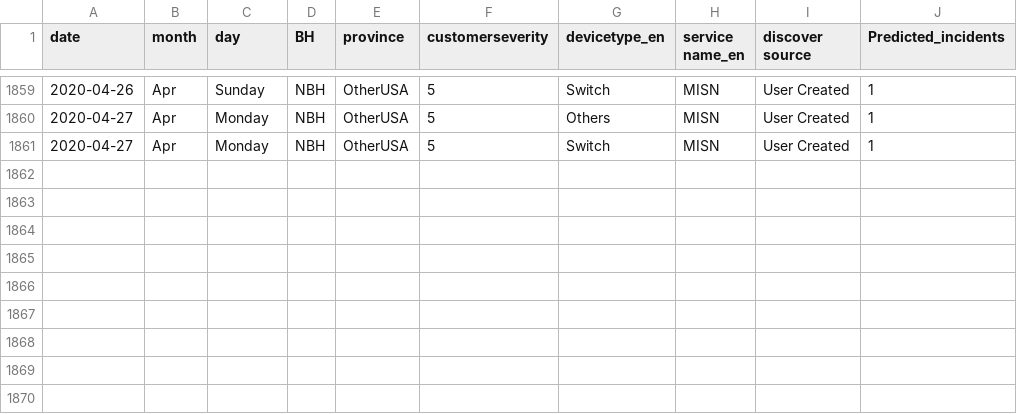
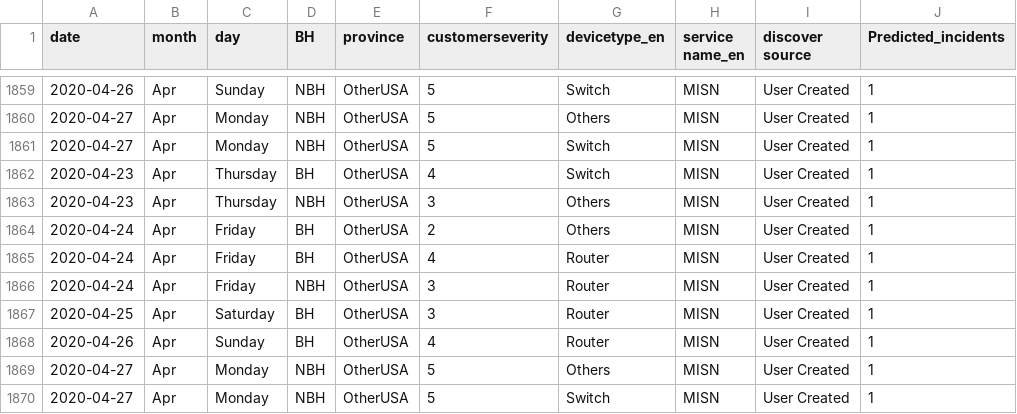
Before and after one commit to AnalyticsSolution/IncidentPredictionTraining, a CSV file: Output/prediction_output.csv, drawn as a sheet; only a part is shown, gaps mark what is left out.

```diff
--- a/Output/prediction_output.csv
+++ b/Output/prediction_output.csv
@@ -1861 +1861,10 @@ date,month,day,BH,province,customerseverity,devicetype_en,service name_en,discov
 2020-04-27,Apr,Monday,NBH,OtherUSA,5,Switch,MISN,User Created,1
+2020-04-23,Apr,Thursday,BH,OtherUSA,4,Switch,MISN,User Created,1
+2020-04-23,Apr,Thursday,NBH,OtherUSA,3,Others,MISN,User Created,1
+2020-04-24,Apr,Friday,BH,OtherUSA,2,Others,MISN,User Created,1
+2020-04-24,Apr,Friday,BH,OtherUSA,4,Router,MISN,User Created,1
+2020-04-24,Apr,Friday,NBH,OtherUSA,3,Router,MISN,User Created,1
+2020-04-25,Apr,Saturday,BH,OtherUSA,3,Router,MISN,User Created,1
+2020-04-26,Apr,Sunday,BH,OtherUSA,4,Router,MISN,User Created,1
+2020-04-27,Apr,Monday,NBH,OtherUSA,5,Others,MISN,User Created,1
+2020-04-27,Apr,Monday,NBH,OtherUSA,5,Switch,MISN,User Created,1
```
Also changed, not shown: Output/prediction_model_metrics.csv, Output/validation_output.csv, 2 other files.
